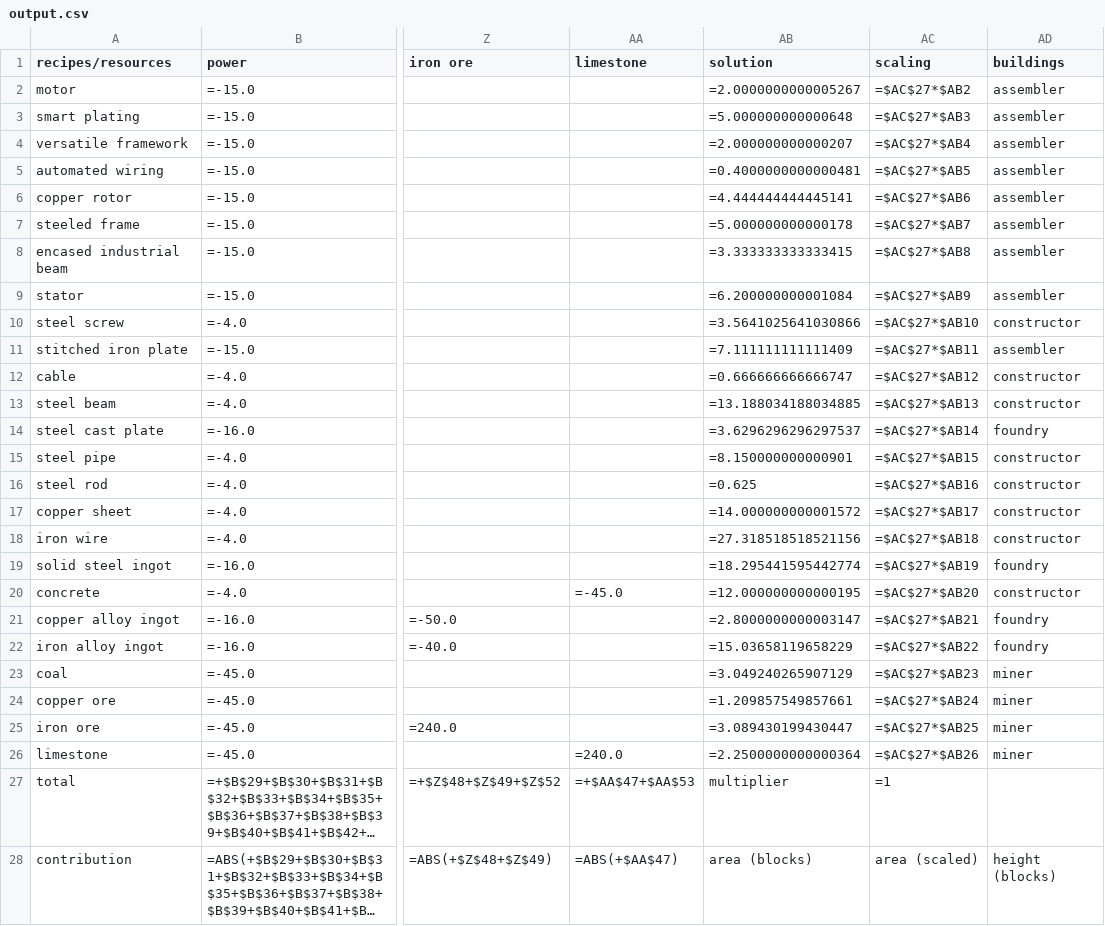
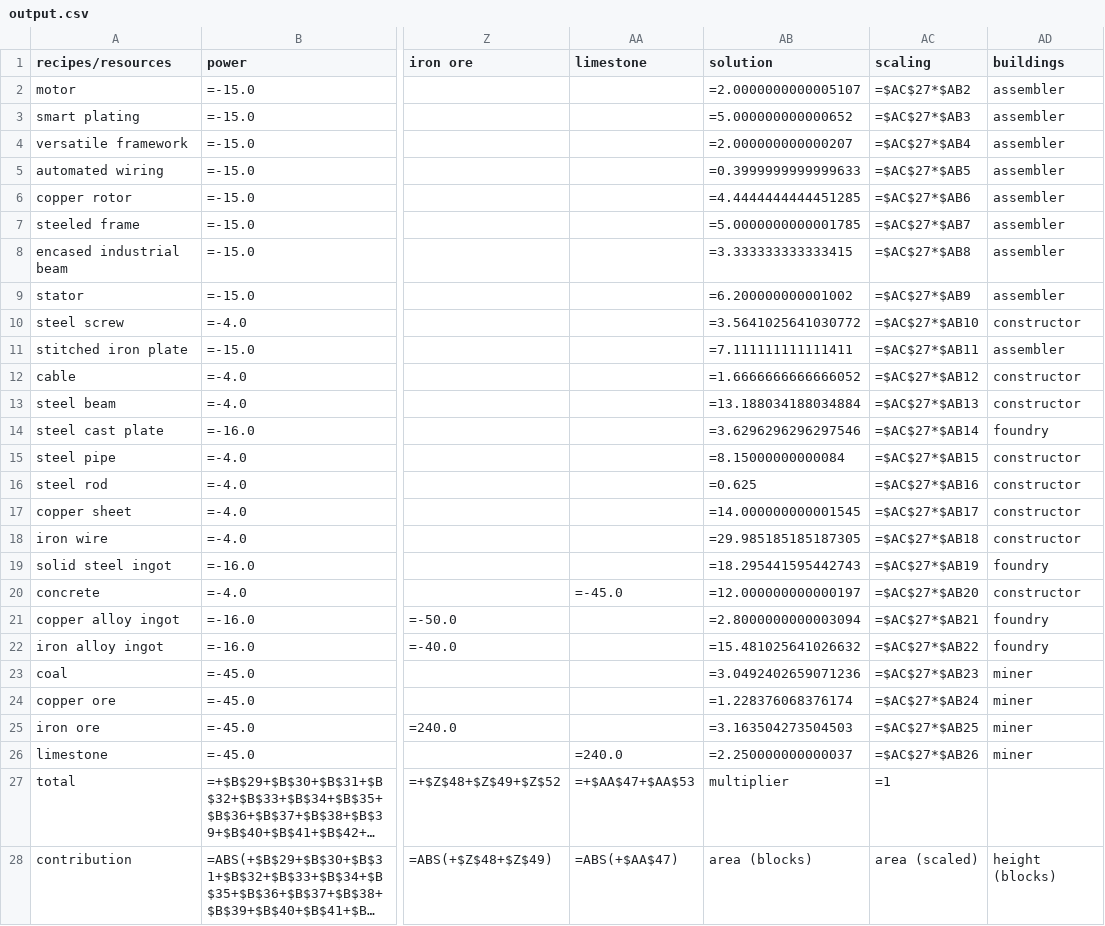
Before and after one commit to abd-msyukyu-odoo/satisfactory_calculator, a CSV file: data/output.csv, drawn as a sheet; only a part is shown, gaps mark what is left out; long unchanged cells end in …; the diff covers the shown part only; the diff names each change by its address in the sheet, - before the commit and + after, or states it on an @@ line.

```diff
--- a/data/output.csv
+++ b/data/output.csv
-AB2 (solution): =2.0000000000005267
+AB2 (solution): =2.0000000000005107
-AB3 (solution): =5.000000000000648
+AB3 (solution): =5.000000000000652
-AB5 (solution): =0.4000000000000481
+AB5 (solution): =0.3999999999999633
-AB6 (solution): =4.444444444445141
+AB6 (solution): =4.4444444444451285
-AB7 (solution): =5.000000000000178
+AB7 (solution): =5.0000000000001785
-AB9 (solution): =6.200000000001084
+AB9 (solution): =6.200000000001002
-AB10 (solution): =3.5641025641030866
+AB10 (solution): =3.5641025641030772
-AB11 (solution): =7.111111111111409
+AB11 (solution): =7.111111111111411
-AB12 (solution): =0.666666666666747
+AB12 (solution): =1.6666666666666052
-AB13 (solution): =13.188034188034885
+AB13 (solution): =13.188034188034884
-AB14 (solution): =3.6296296296297537
+AB14 (solution): =3.6296296296297546
-AB15 (solution): =8.150000000000901
+AB15 (solution): =8.15000000000084
-AB17 (solution): =14.000000000001572
+AB17 (solution): =14.000000000001545
-AB18 (solution): =27.318518518521156
+AB18 (solution): =29.985185185187305
-AB19 (solution): =18.295441595442774
+AB19 (solution): =18.295441595442743
-AB20 (solution): =12.000000000000195
+AB20 (solution): =12.000000000000197
-AB21 (solution): =2.8000000000003147
+AB21 (solution): =2.8000000000003094
-AB22 (solution): =15.03658119658229
+AB22 (solution): =15.481025641026632
-AB23 (solution): =3.049240265907129
+AB23 (solution): =3.0492402659071236
-AB24 (solution): =1.209857549857661
+AB24 (solution): =1.228376068376174
-AB25 (solution): =3.089430199430447
+AB25 (solution): =3.163504273504503
-AB26 (solution): =2.2500000000000364
+AB26 (solution): =2.250000000000037
```
Also changed, not shown: 42 edited cells elsewhere in this file, data/buildings.csv, data/instructions.csv, 1 other file.
